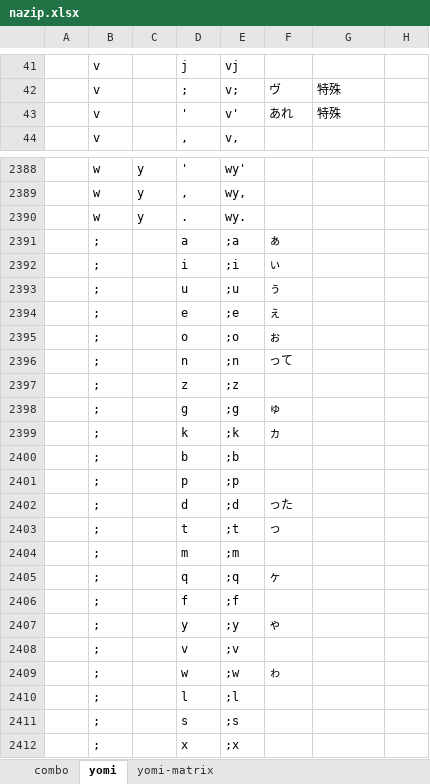
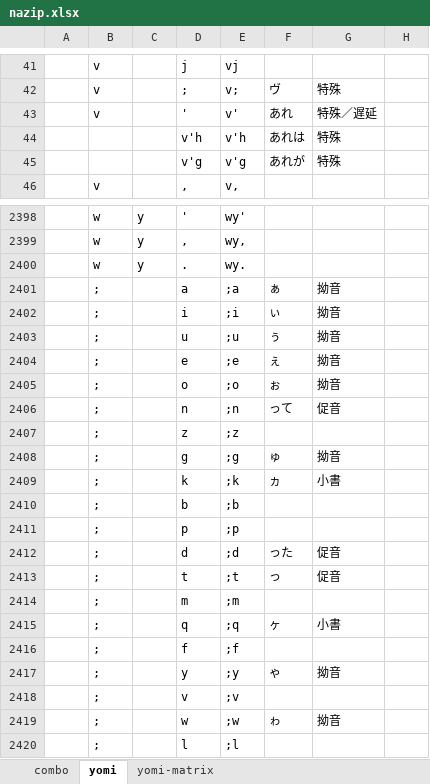
Before and after one commit to rytzk/SharePool, an Excel workbook: nazip.xlsx, sheet yomi, drawn as a sheet; only a part is shown, gaps mark what is left out; the shorter side is filled out with more unchanged rows; values as stored, in another font and other column widths than the file's, no borders; conditional formats not drawn; addresses are those after the commit; the diff covers the shown part only; the diff names each change by its address in the sheet, - before the commit and + after, or states it on an @@ line.

```diff
--- a/nazip.xlsx (sheet yomi)
+++ b/nazip.xlsx (sheet yomi)
-G43: 特殊
+G43: 特殊／遅延
+row 44:  |  |  | v'h | v'h | あれは | 特殊
+row 45:  |  |  | v'g | v'g | あれが | 特殊
-G2401:G2405: (empty)
+G2401:G2405: 拗音
-G2406: (empty)
+G2406: 促音
-G2408: (empty)
+G2408: 拗音
-G2409: (empty)
+G2409: 小書
-G2412:G2413: (empty)
+G2412:G2413: 促音
-G2415: (empty)
+G2415: 小書
-G2417: (empty)
+G2417: 拗音
-G2419: (empty)
+G2419: 拗音
```
Also changed, not shown: 9 added rows, 1 removed row and 40 edited cells elsewhere in this sheet, sheet yomi-matrix, 1 other file.
